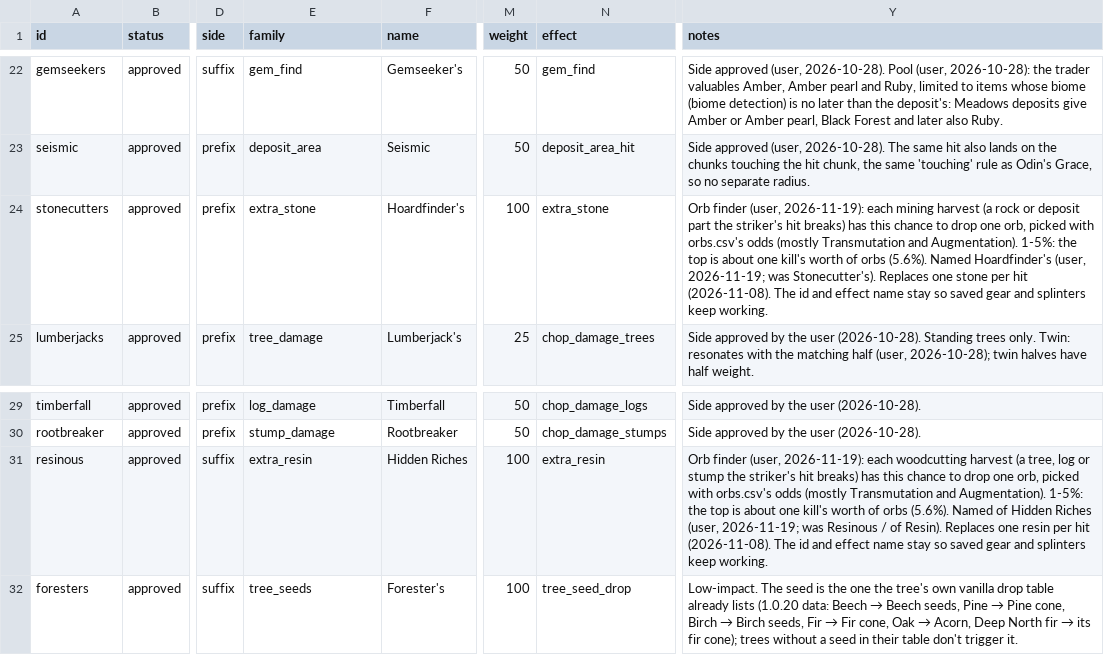
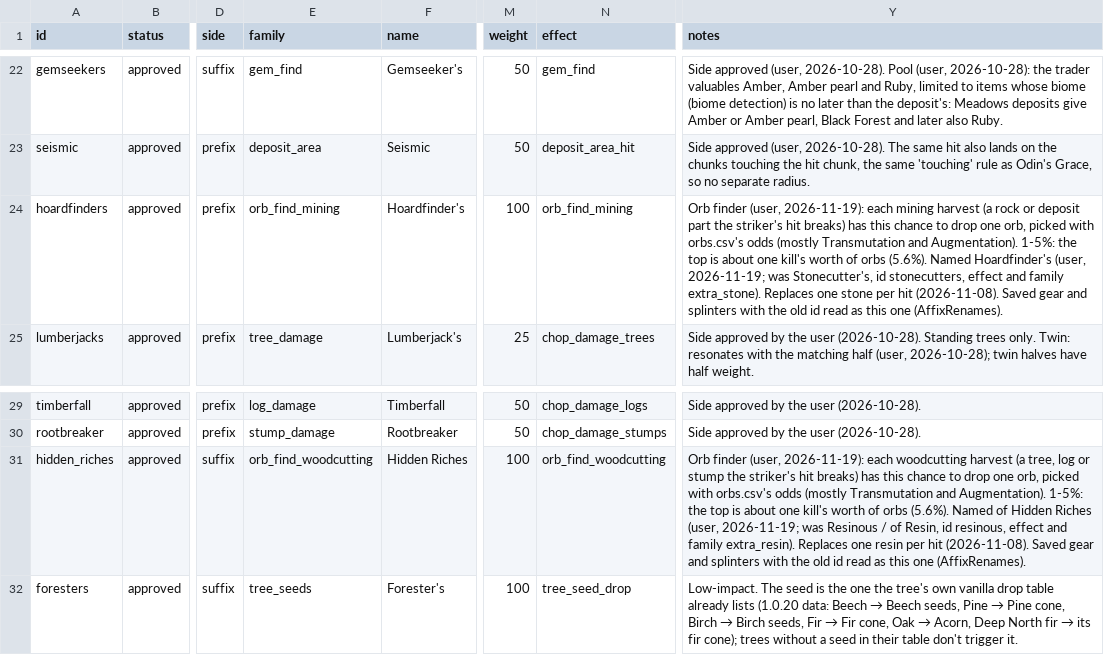
Before and after one commit to krogon-games/JotunnModStub, a CSV file: Corruption/Data/affixes.csv, drawn as a sheet; only a part is shown, gaps mark what is left out; the diff names each change by its address in the sheet, - before the commit and + after, or states it on an @@ line.

```diff
--- a/Corruption/Data/affixes.csv
+++ b/Corruption/Data/affixes.csv
-A24 (id): stonecutters
+A24 (id): hoardfinders
-E24 (family): extra_stone
+E24 (family): orb_find_mining
-N24 (effect): extra_stone
+N24 (effect): orb_find_mining
-Y24 (notes): …2026-11-19; was Stonecutter's). Replaces one stone per hit (2026-11-08). The id and effect name stay so saved gear and splinters keep working.
+Y24 (notes): …2026-11-19; was Stonecutter's, id stonecutters, effect and family extra_stone). Replaces one stone per hit (2026-11-08). Saved gear and splinters with the old id read as this one (AffixRenames).
-A31 (id): resinous
+A31 (id): hidden_riches
-E31 (family): extra_resin
+E31 (family): orb_find_woodcutting
-N31 (effect): extra_resin
+N31 (effect): orb_find_woodcutting
-Y31 (notes): …/ of Resin). Replaces one resin per hit (2026-11-08). The id and effect name stay so saved gear and splinters keep working.
+Y31 (notes): …/ of Resin, id resinous, effect and family extra_resin). Replaces one resin per hit (2026-11-08). Saved gear and splinters with the old id read as this one (AffixRenames).
```
Also changed, not shown: Corruption/Data/splinter_looks.csv, 20 other files.
